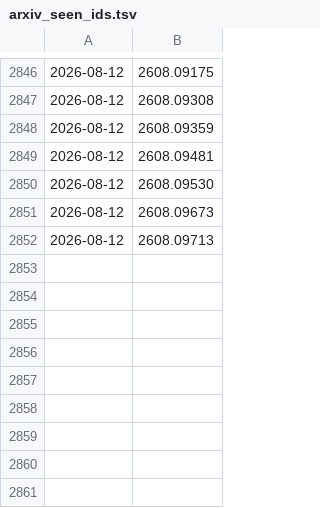
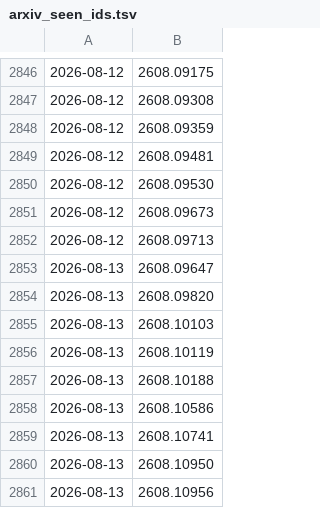
Before and after one commit to Surest-ok/daily-papers, a TSV file: papers/arxiv_seen_ids.tsv, drawn as a sheet; only a part is shown, gaps mark what is left out; the diff names each change by its address in the sheet, - before the commit and + after, or states it on an @@ line.

```diff
--- a/papers/arxiv_seen_ids.tsv
+++ b/papers/arxiv_seen_ids.tsv
+row 2853: 2026-08-13 | 2608.09647
+row 2854: 2026-08-13 | 2608.09820
+row 2855: 2026-08-13 | 2608.10103
+row 2856: 2026-08-13 | 2608.10119
+row 2857: 2026-08-13 | 2608.10188
+row 2858: 2026-08-13 | 2608.10586
+row 2859: 2026-08-13 | 2608.10741
+row 2860: 2026-08-13 | 2608.10950
+row 2861: 2026-08-13 | 2608.10956
```
Also changed, not shown: 2 other files.
